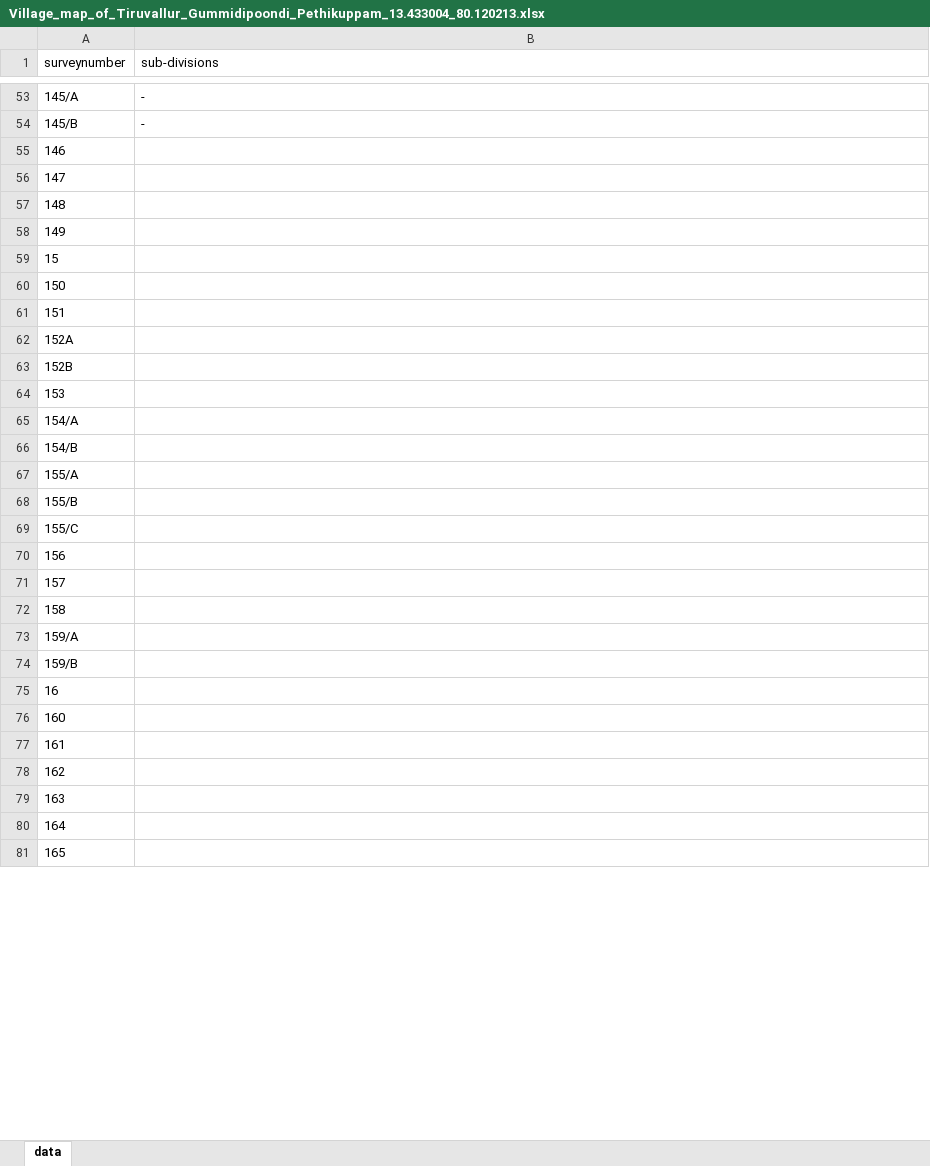
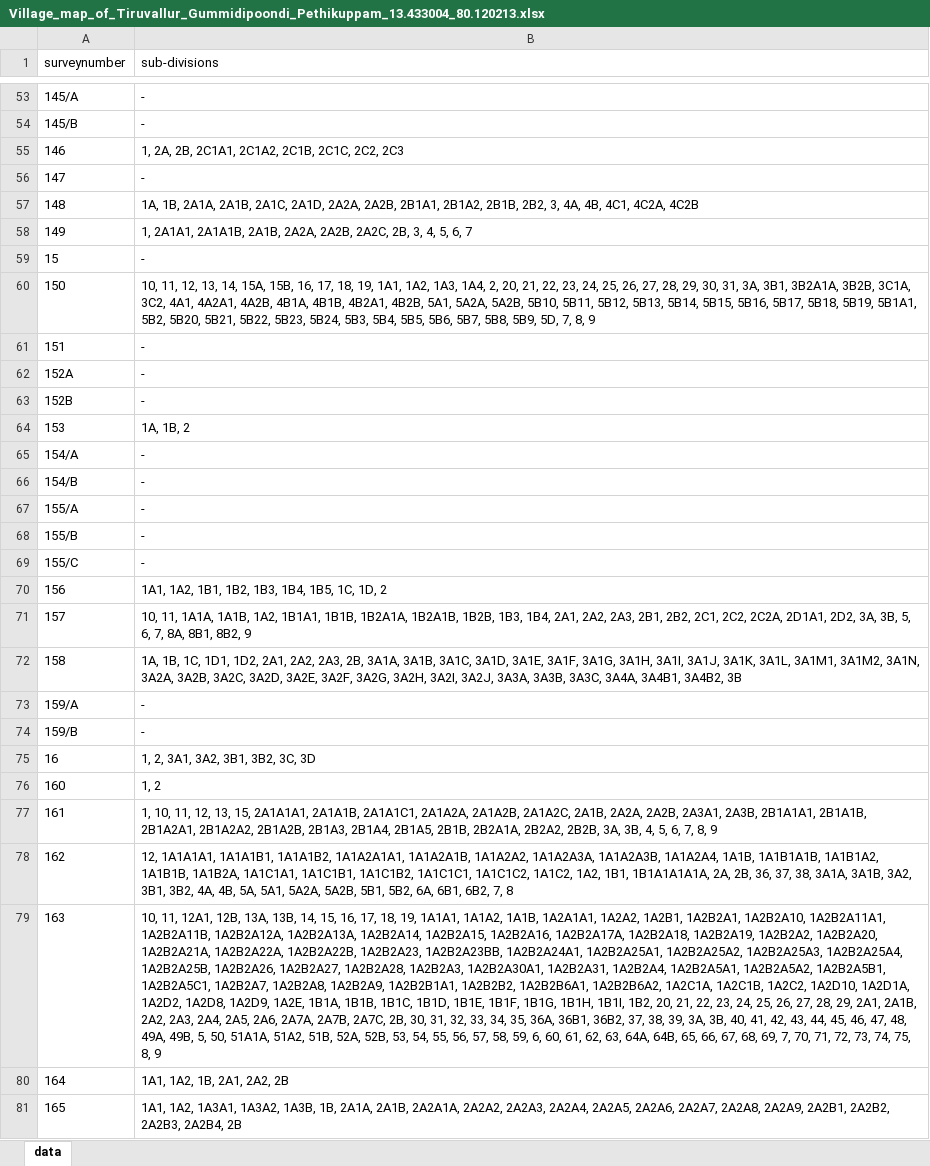
Before and after one commit to sivaramanRW/scraper-glv, an Excel workbook: out/Village_map_of_Tiruvallur_Gummidipoondi_Pethikuppam_13.433004_80.120213.xlsx, sheet data, drawn as a sheet; only a part is shown, gaps mark what is left out; values as stored, in another font and other column widths than the file's, no borders; the diff covers the shown part only; the diff names each change by its address in the sheet, - before the commit and + after, or states it on an @@ line.

Commit message:
progress: 52 village workbooks (randomwalk-TRX50-WS 2026-10-10T03:30:00Z)

```diff
--- a/out/Village_map_of_Tiruvallur_Gummidipoondi_Pethikuppam_13.433004_80.120213.xlsx (sheet data)
+++ b/out/Village_map_of_Tiruvallur_Gummidipoondi_Pethikuppam_13.433004_80.120213.xlsx (sheet data)
-B55 (sub-divisions): (empty)
+B55 (sub-divisions): 1, 2A, 2B, 2C1A1, 2C1A2, 2C1B, 2C1C, 2C2, 2C3
-B56 (sub-divisions): (empty)
+B56 (sub-divisions): -
-B57 (sub-divisions): (empty)
+B57 (sub-divisions): 1A, 1B, 2A1A, 2A1B, 2A1C, 2A1D, 2A2A, 2A2B, 2B1A1, 2B1A2, 2B1B, 2B2, 3, 4A, 4B, 4C1, 4C2A, 4C2B
-B58 (sub-divisions): (empty)
+B58 (sub-divisions): 1, 2A1A1, 2A1A1B, 2A1B, 2A2A, 2A2B, 2A2C, 2B, 3, 4, 5, 6, 7
-B59 (sub-divisions): (empty)
+B59 (sub-divisions): -
-B60 (sub-divisions): (empty)
+B60 (sub-divisions): 10, 11, 12, 13, 14, 15A, 15B, 16, 17, 18, 19, 1A1, 1A2, 1A3, 1A4, 2, 20, 21, 22, 23, 24, 25, 26, 27, 28, 29, 30, 31, 3A, 3B1, 3B2A1A, 3B2B, 3C1A, 3C2, 4A1, 4A2A1, 4A2B, 4B1A, 4B1B, 4B2A1, 4B2B, 5A1, 5A2A, 5A2B, 5B10, 5B11, 5B12, 5B13, 5B14, 5B15, 5B16, 5B17, 5B18, 5B19, 5B1A1, 5B2, 5B20, 5B21, 5B22, 5B23, 5B24, 5B3, 5B4, 5B5, 5B6, 5B7, 5B8, 5B9, 5D, 7, 8, 9
-B61:B63 (sub-divisions): (empty)
+B61:B63 (sub-divisions): -
-B64 (sub-divisions): (empty)
+B64 (sub-divisions): 1A, 1B, 2
-B65:B69 (sub-divisions): (empty)
+B65:B69 (sub-divisions): -
-B70 (sub-divisions): (empty)
+B70 (sub-divisions): 1A1, 1A2, 1B1, 1B2, 1B3, 1B4, 1B5, 1C, 1D, 2
-B71 (sub-divisions): (empty)
+B71 (sub-divisions): 10, 11, 1A1A, 1A1B, 1A2, 1B1A1, 1B1B, 1B2A1A, 1B2A1B, 1B2B, 1B3, 1B4, 2A1, 2A2, 2A3, 2B1, 2B2, 2C1, 2C2, 2C2A, 2D1A1, 2D2, 3A, 3B, 5, 6, 7, 8A, 8B1, 8B2, 9
-B72 (sub-divisions): (empty)
+B72 (sub-divisions): 1A, 1B, 1C, 1D1, 1D2, 2A1, 2A2, 2A3, 2B, 3A1A, 3A1B, 3A1C, 3A1D, 3A1E, 3A1F, 3A1G, 3A1H, 3A1I, 3A1J, 3A1K, 3A1L, 3A1M1, 3A1M2, 3A1N, 3A2A, 3A2B, 3A2C, 3A2D, 3A2E, 3A2F, 3A2G, 3A2H, 3A2I, 3A2J, 3A3A, 3A3B, 3A3C, 3A4A, 3A4B1, 3A4B2, 3B
-B73:B74 (sub-divisions): (empty)
+B73:B74 (sub-divisions): -
-B75 (sub-divisions): (empty)
+B75 (sub-divisions): 1, 2, 3A1, 3A2, 3B1, 3B2, 3C, 3D
-B76 (sub-divisions): (empty)
+B76 (sub-divisions): 1, 2
-B77 (sub-divisions): (empty)
+B77 (sub-divisions): 1, 10, 11, 12, 13, 15, 2A1A1A1, 2A1A1B, 2A1A1C1, 2A1A2A, 2A1A2B, 2A1A2C, 2A1B, 2A2A, 2A2B, 2A3A1, 2A3B, 2B1A1A1, 2B1A1B, 2B1A2A1, 2B1A2A2, 2B1A2B, 2B1A3, 2B1A4, 2B1A5, 2B1B, 2B2A1A, 2B2A2, 2B2B, 3A, 3B, 4, 5, 6, 7, 8, 9
-B78 (sub-divisions): (empty)
+B78 (sub-divisions): 12, 1A1A1A1, 1A1A1B1, 1A1A1B2, 1A1A2A1A1, 1A1A2A1B, 1A1A2A2, 1A1A2A3A, 1A1A2A3B, 1A1A2A4, 1A1B, 1A1B1A1B, 1A1B1A2, 1A1B1B, 1A1B2A, 1A1C1A1, 1A1C1B1, 1A1C1B2, 1A1C1C1, 1A1C1C2, 1A1C2, 1A2, 1B1, 1B1A1A1A1A, 2A, 2B, 36, 37, 38, 3A1A, 3A1B, 3A2, 3B1, 3B2, 4A, 4B, 5A, 5A1, 5A2A, 5A2B, 5B1, 5B2, 6A, 6B1, 6B2, 7, 8
-B79 (sub-divisions): (empty)
+B79 (sub-divisions): 10, 11, 12A1, 12B, 13A, 13B, 14, 15, 16, 17, 18, 19, 1A1A1, 1A1A2, 1A1B, 1A2A1A1, 1A2A2, 1A2B1, 1A2B2A1, 1A2B2A10, 1A2B2A11A1, 1A2B2A11B, 1A2B2A12A, 1A2B2A13A, 1A2B2A14, 1A2B2A15, 1A2B2A16, 1A2B2A17A, 1A2B2A18, 1A2B2A19, 1A2B2A2, 1A2B2A20, 1A2B2A21A, 1A2B2A22A, 1A2B2A22B, 1A2B2A23, 1A2B2A23BB, 1A2B2A24A1, 1A2B2A25A1, 1A2B2A25A2, 1A2B2A25A3, 1A2B2A25A4, 1A2B2A25B, 1A2B2A26, 1A2B2A27, 1A2B2A28, 1A2B2A3, 1A2B2A30A1, 1A2B2A31, 1A2B2A4, 1A2B2A5A1, 1A2B2A5A2, 1A2B2A5B1, 1A2B2A5C1, 1A2B2A7, 1A2B2A8, 1A2B2A9, 1A2B2B1A1, 1A2B2B2, 1A2B2B6A1, 1A2B2B6A2, 1A2C1A, 1A2C1B, 1A2C2, 1A2D10, 1A2D1A, 1A2D2, 1A2D8, 1A2D9, 1A2E, 1B1A, 1B1B, 1B1C, 1B1D, 1B1E, 1B1F, 1B1G, 1B1H, 1B1I, 1B2, 20, 21, 22, 23, 24, 25, 26, 27, 28, 29, 2A1, 2A1B, 2A2, 2A3, 2A4, 2A5, 2A6, 2A7A, 2A7B, 2A7C, 2B, 30, 31, 32, 33, 34, 35, 36A, 36B1, 36B2, 37, 38, 39, 3A, 3B, 40, 41, 42, 43, 44, 45, 46, 47, 48, 49A, 49B, 5, 50, 51A1A, 51A2, 51B, 52A, 52B, 53, 54, 55, 56, 57, 58, 59, 6, 60, 61, 62, 63, 64A, 64B, 65, 66, 67, 68, 69, 7, 70, 71, 72, 73, 74, 75, 8, 9
-B80 (sub-divisions): (empty)
+B80 (sub-divisions): 1A1, 1A2, 1B, 2A1, 2A2, 2B
-B81 (sub-divisions): (empty)
+B81 (sub-divisions): 1A1, 1A2, 1A3A1, 1A3A2, 1A3B, 1B, 2A1A, 2A1B, 2A2A1A, 2A2A2, 2A2A3, 2A2A4, 2A2A5, 2A2A6, 2A2A7, 2A2A8, 2A2A9, 2A2B1, 2A2B2, 2A2B3, 2A2B4, 2B
```
Also changed, not shown: 47 edited cells elsewhere in this sheet, out/Village_map_of_Tiruvallur_Gummidipoondi_Chinnaobulapuram_13.4418_80.10834.xlsx, out/Village_map_of_Tiruvallur_Gummidipoondi_Kollanur_13.371696_80.022083.xlsx, 3 other files.
